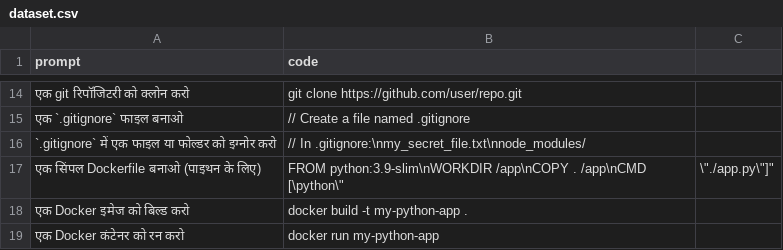
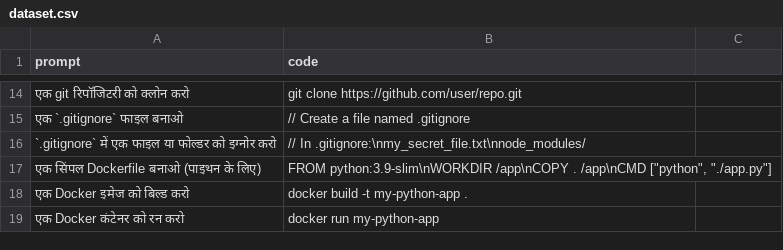
Before and after one commit to Amitsaka1/AS-AI, a CSV file: dataset.csv, drawn as a sheet; only a part is shown, gaps mark what is left out.

Commit message:
Update dataset.csv

```diff
--- a/dataset.csv
+++ b/dataset.csv
@@ -16,3 +16,3 @@ prompt,code
 "`.gitignore` में एक फाइल या फोल्डर को इग्नोर करो","// In .gitignore:\nmy_secret_file.txt\nnode_modules/"
-"एक सिंपल Dockerfile बनाओ (पाइथन के लिए)","FROM python:3.9-slim\nWORKDIR /app\nCOPY . /app\nCMD [\"python\", \"./app.py\"]"
+"एक सिंपल Dockerfile बनाओ (पाइथन के लिए)","FROM python:3.9-slim\nWORKDIR /app\nCOPY . /app\nCMD [""python"", ""./app.py""]"
 "एक Docker इमेज को बिल्ड करो","docker build -t my-python-app ."
```
